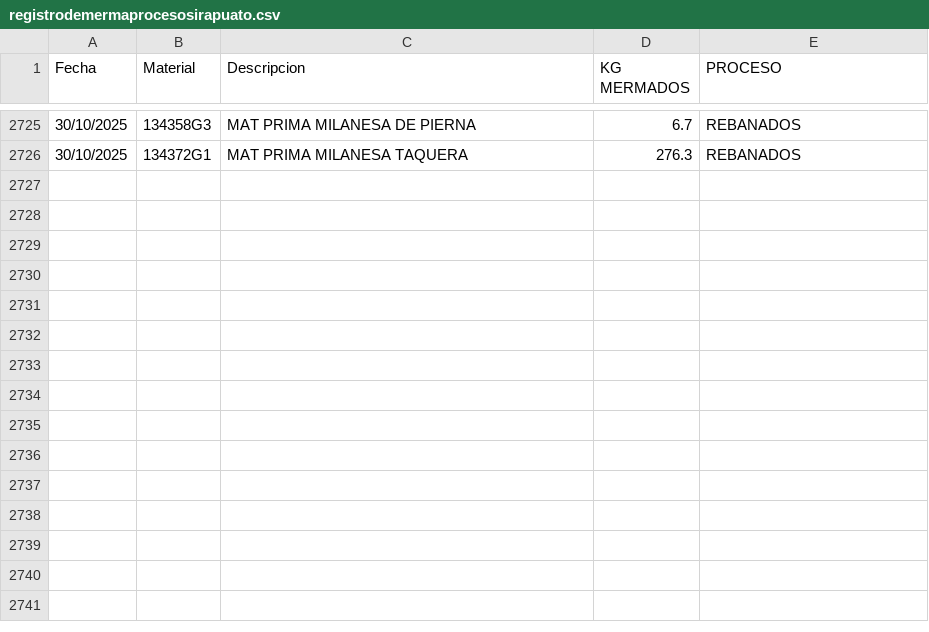
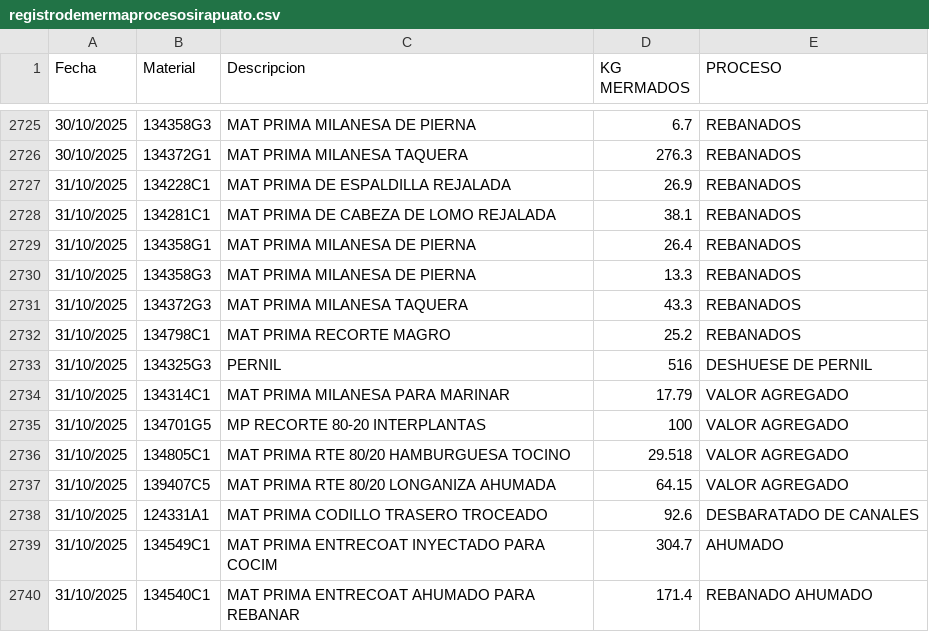
Before and after one commit to rosaliolh/basedatos, a CSV file: registrodemermaprocesosirapuato.csv, drawn as a sheet; only a part is shown, gaps mark what is left out.

Commit message:
Update registrodemermaprocesosirapuato.csv

```diff
--- a/registrodemermaprocesosirapuato.csv
+++ b/registrodemermaprocesosirapuato.csv
@@ -2726 +2726,15 @@ Fecha,Material,Descripcion,KG MERMADOS,PROCESO
 30/10/2025,134372G1,MAT PRIMA MILANESA TAQUERA,276.3,REBANADOS
+31/10/2025,134228C1,MAT PRIMA DE ESPALDILLA REJALADA,26.9,REBANADOS
+31/10/2025,134281C1,MAT PRIMA DE CABEZA DE LOMO REJALADA,38.1,REBANADOS
+31/10/2025,134358G1,MAT PRIMA MILANESA DE PIERNA,26.4,REBANADOS
+31/10/2025,134358G3,MAT PRIMA MILANESA DE PIERNA,13.3,REBANADOS
+31/10/2025,134372G3,MAT PRIMA MILANESA TAQUERA,43.3,REBANADOS
+31/10/2025,134798C1,MAT PRIMA RECORTE MAGRO,25.2,REBANADOS
+31/10/2025,134325G3,PERNIL,516,DESHUESE DE PERNIL
+31/10/2025,134314C1,MAT PRIMA MILANESA PARA MARINAR,17.79,VALOR AGREGADO
+31/10/2025,134701G5,MP RECORTE 80-20 INTERPLANTAS,100,VALOR AGREGADO
+31/10/2025,134805C1,MAT PRIMA RTE 80/20 HAMBURGUESA TOCINO,29.518,VALOR AGREGADO
+31/10/2025,139407C5,MAT PRIMA RTE 80/20 LONGANIZA AHUMADA,64.15,VALOR AGREGADO
+31/10/2025,124331A1,MAT PRIMA CODILLO TRASERO TROCEADO,92.6,DESBARATADO DE CANALES
+31/10/2025,134549C1,MAT PRIMA ENTRECOAT INYECTADO PARA COCIM,304.7,AHUMADO
+31/10/2025,134540C1,MAT PRIMA ENTRECOAT AHUMADO PARA REBANAR,171.4,REBANADO AHUMADO
```
